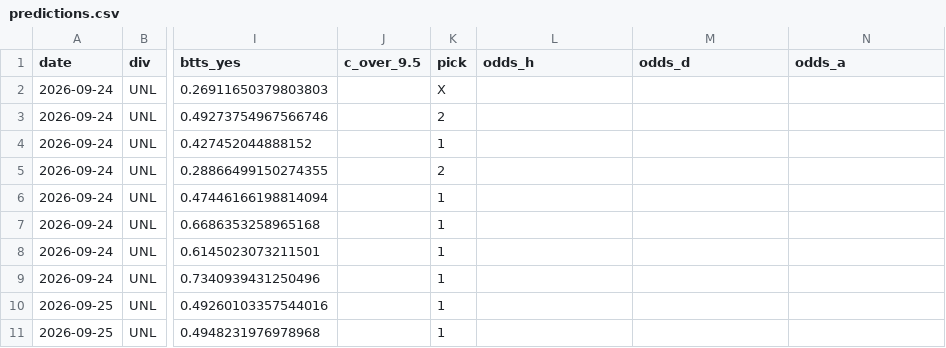
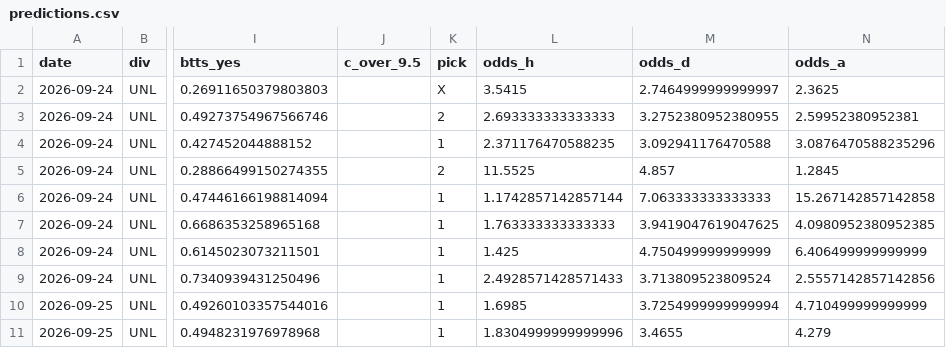
Before and after one commit to mnikolov9/football-prediction, a CSV file: data/log/predictions.csv, drawn as a sheet; only a part is shown, gaps mark what is left out; the diff covers the shown part only; the diff names each change by its address in the sheet, - before the commit and + after, or states it on an @@ line.

```diff
--- a/data/log/predictions.csv
+++ b/data/log/predictions.csv
-L2 (odds_h): (empty)
+L2 (odds_h): 3.5415
-M2 (odds_d): (empty)
+M2 (odds_d): 2.7464999999999997
-N2 (odds_a): (empty)
+N2 (odds_a): 2.3625
-L3 (odds_h): (empty)
+L3 (odds_h): 2.693333333333333
-M3 (odds_d): (empty)
+M3 (odds_d): 3.2752380952380955
-N3 (odds_a): (empty)
+N3 (odds_a): 2.59952380952381
-L4 (odds_h): (empty)
+L4 (odds_h): 2.371176470588235
-M4 (odds_d): (empty)
+M4 (odds_d): 3.092941176470588
-N4 (odds_a): (empty)
+N4 (odds_a): 3.0876470588235296
-L5 (odds_h): (empty)
+L5 (odds_h): 11.5525
-M5 (odds_d): (empty)
+M5 (odds_d): 4.857
-N5 (odds_a): (empty)
+N5 (odds_a): 1.2845
-L6 (odds_h): (empty)
+L6 (odds_h): 1.1742857142857144
-M6 (odds_d): (empty)
+M6 (odds_d): 7.063333333333333
-N6 (odds_a): (empty)
+N6 (odds_a): 15.267142857142858
-L7 (odds_h): (empty)
+L7 (odds_h): 1.763333333333333
-M7 (odds_d): (empty)
+M7 (odds_d): 3.9419047619047625
-N7 (odds_a): (empty)
+N7 (odds_a): 4.0980952380952385
-L8 (odds_h): (empty)
+L8 (odds_h): 1.425
-M8 (odds_d): (empty)
+M8 (odds_d): 4.750499999999999
-N8 (odds_a): (empty)
+N8 (odds_a): 6.406499999999999
-L9 (odds_h): (empty)
+L9 (odds_h): 2.4928571428571433
-M9 (odds_d): (empty)
+M9 (odds_d): 3.713809523809524
-N9 (odds_a): (empty)
+N9 (odds_a): 2.5557142857142856
-L10 (odds_h): (empty)
+L10 (odds_h): 1.6985
-M10 (odds_d): (empty)
+M10 (odds_d): 3.7254999999999994
-N10 (odds_a): (empty)
+N10 (odds_a): 4.710499999999999
-L11 (odds_h): (empty)
+L11 (odds_h): 1.8304999999999996
-M11 (odds_d): (empty)
+M11 (odds_d): 3.4655
-N11 (odds_a): (empty)
+N11 (odds_a): 4.279
```
Also changed, not shown: 108 edited cells elsewhere in this file, 1 other file.
